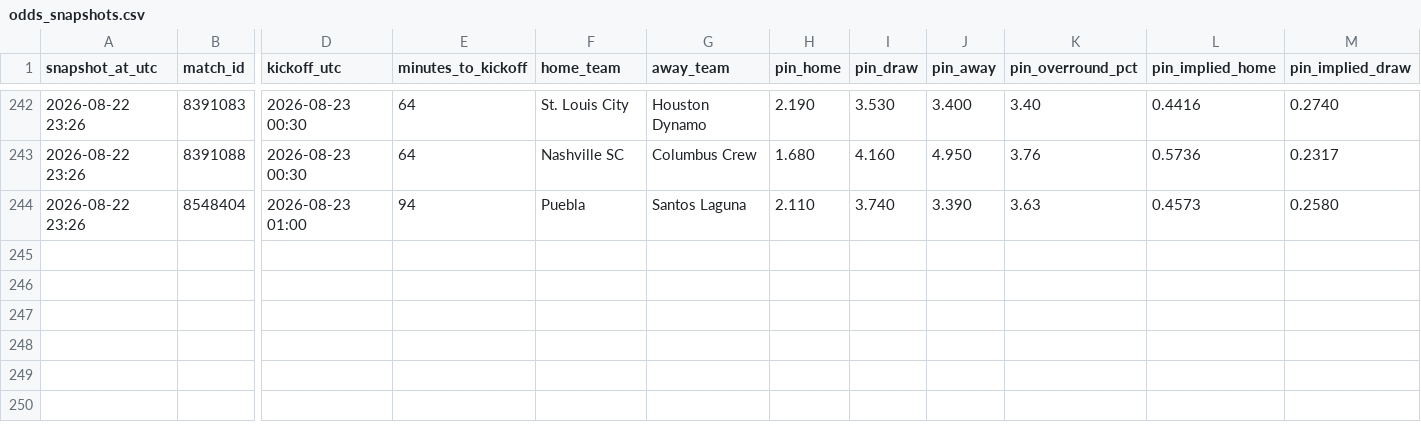
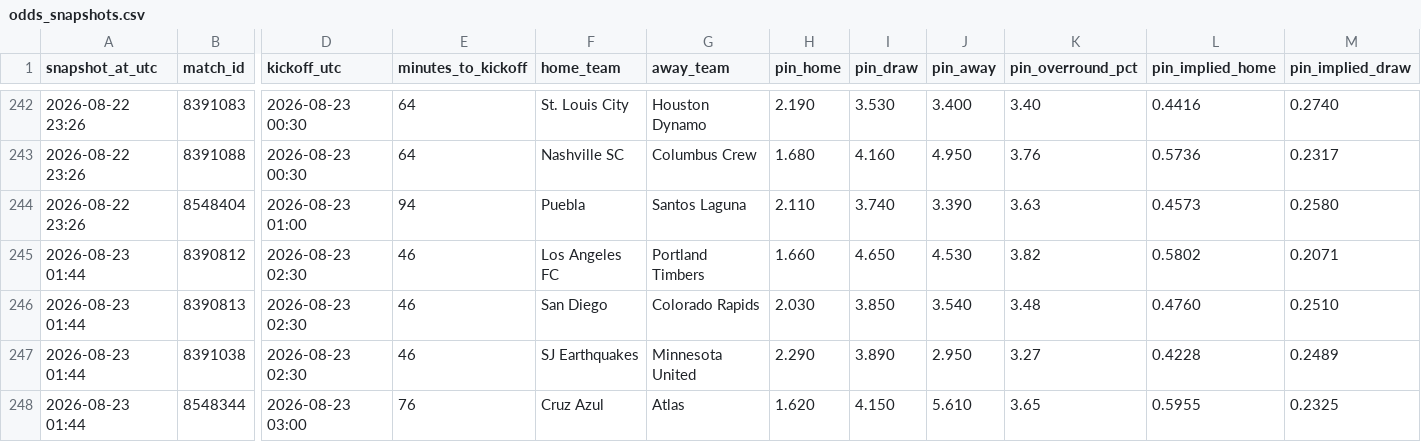
Before and after one commit to Bggantchev/betting-system, a CSV file: odds_snapshots.csv, drawn as a sheet; only a part is shown, gaps mark what is left out; rows hold the shown columns only; the diff names each change by its address in the sheet, - before the commit and + after, or states it on an @@ line.

```diff
--- a/odds_snapshots.csv
+++ b/odds_snapshots.csv
+row 245: 2026-08-23 01:44 | 8390812 | 2026-08-23 02:30 | 46 | Los Angeles FC | Portland Timbers | 1.660 | 4.650 | 4.530 | 3.82 | 0.5802 | 0.2071
+row 246: 2026-08-23 01:44 | 8390813 | 2026-08-23 02:30 | 46 | San Diego | Colorado Rapids | 2.030 | 3.850 | 3.540 | 3.48 | 0.4760 | 0.2510
+row 247: 2026-08-23 01:44 | 8391038 | 2026-08-23 02:30 | 46 | SJ Earthquakes | Minnesota United | 2.290 | 3.890 | 2.950 | 3.27 | 0.4228 | 0.2489
+row 248: 2026-08-23 01:44 | 8548344 | 2026-08-23 03:00 | 76 | Cruz Azul | Atlas | 1.620 | 4.150 | 5.610 | 3.65 | 0.5955 | 0.2325
```
